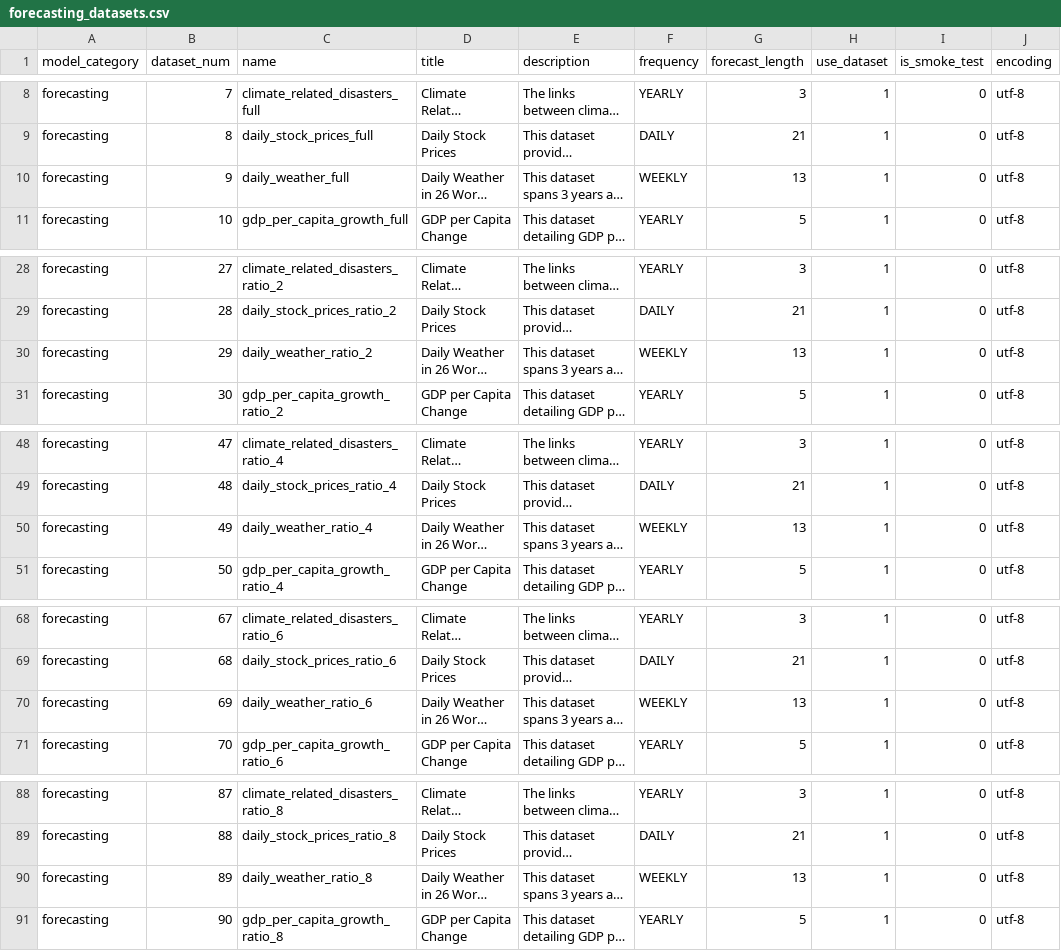
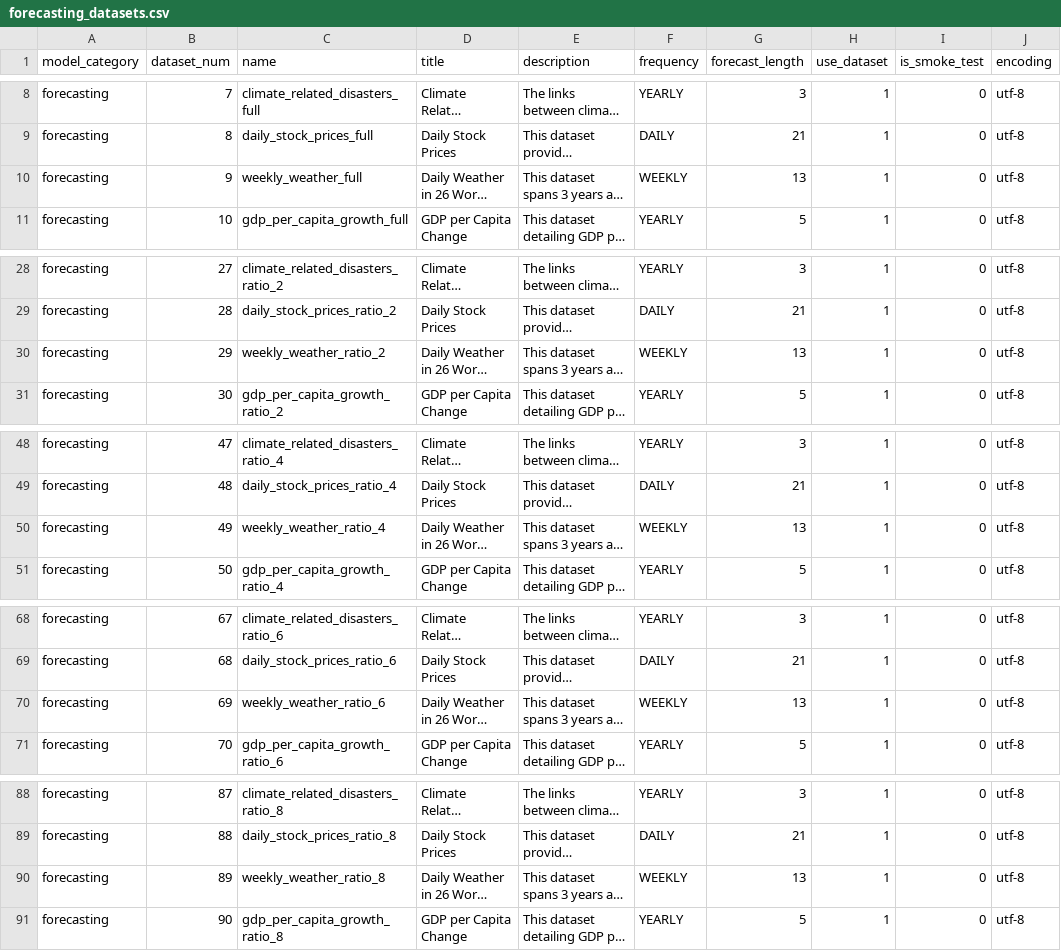
Before and after one commit to readytensor/rt_vsdv_forecasting_datasets, a CSV file: config/forecasting_datasets.csv, drawn as a sheet; only a part is shown, gaps mark what is left out; long unchanged cells end in …; the diff covers the shown part only; the diff names each change by its address in the sheet, - before the commit and + after, or states it on an @@ line.

```diff
--- a/config/forecasting_datasets.csv
+++ b/config/forecasting_datasets.csv
-C10 (name): daily_weather_full
+C10 (name): weekly_weather_full
-C30 (name): daily_weather_ratio_2
+C30 (name): weekly_weather_ratio_2
-C50 (name): daily_weather_ratio_4
+C50 (name): weekly_weather_ratio_4
-C70 (name): daily_weather_ratio_6
+C70 (name): weekly_weather_ratio_6
-C90 (name): daily_weather_ratio_8
+C90 (name): weekly_weather_ratio_8
```
Also changed, not shown: 1 edited cell elsewhere in this file, config/forecasting_datasets_fields.csv, 2 other files.
